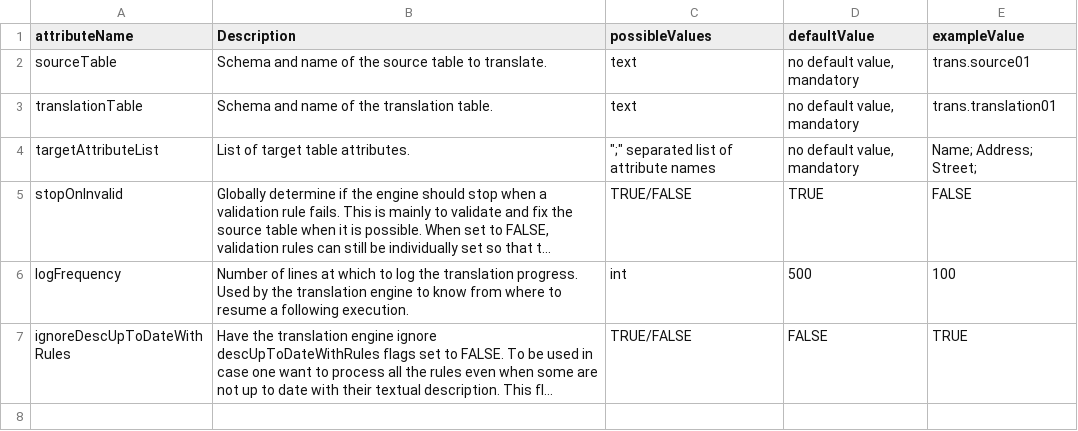
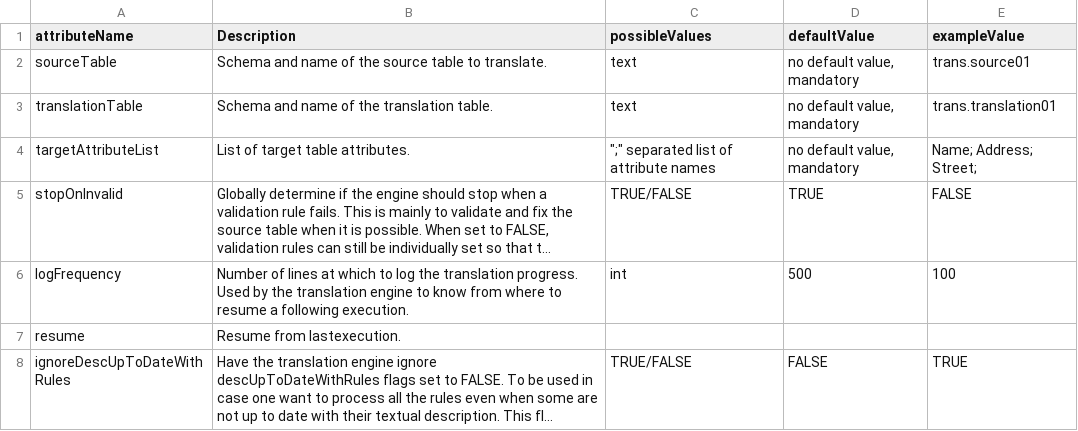
Before and after one commit to CASFRI/PostgreSQL-Table-Translation-Framework, a CSV file: doc/rmdTabs/engineSpecsTab1.csv, drawn as a sheet; long unchanged cells end in …; the diff names each change by its address in the sheet, - before the commit and + after, or states it on an @@ line.

Commit message:
Better explain the two user case scenarios
- Better explain the two user case scenario in which the translation engine can be used
- Replace file with table

```diff
--- a/doc/rmdTabs/engineSpecsTab1.csv
+++ b/doc/rmdTabs/engineSpecsTab1.csv
+row 7: resume | Resume from lastexecution.
```
Also changed, not shown: 3 other files.
